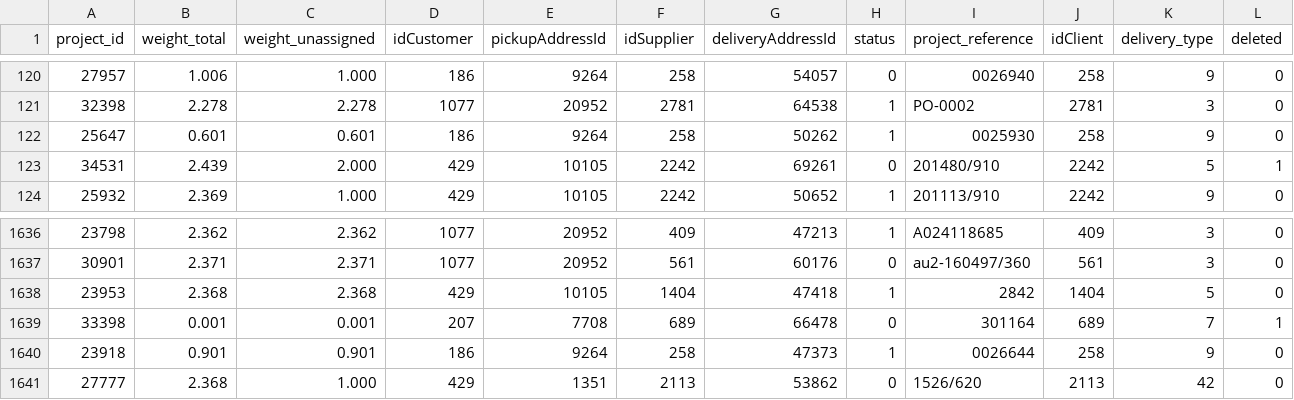
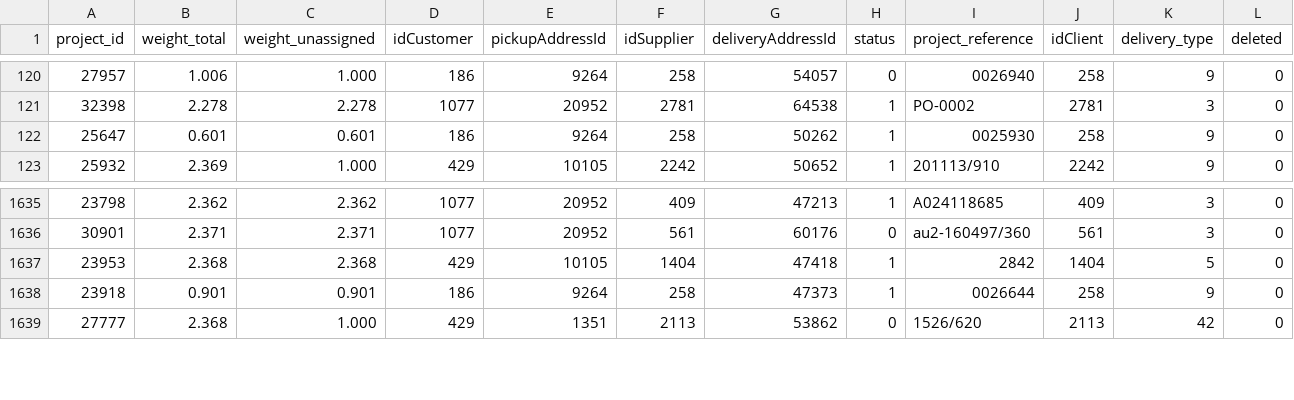
Before and after one commit to mgallotrac/hackathon2024, a CSV file: csv-dataset/msjob_project.csv, drawn as a sheet; only a part is shown, gaps mark what is left out.

```diff
--- a/csv-dataset/msjob_project.csv
+++ b/csv-dataset/msjob_project.csv
@@ -122,3 +122,2 @@ project_id,weight_total,weight_unassigned,idCustomer,pickupAddressId,idSupplier,
 25647,0.601,0.601,186,9264,258,50262,1,0025930,258,9,0
-34531,2.439,2.000,429,10105,2242,69261,0,201480/910,2242,5,1
 25932,2.369,1.000,429,10105,2242,50652,1,201113/910,2242,9,0
@@ -1638,3 +1637,2 @@ project_id,weight_total,weight_unassigned,idCustomer,pickupAddressId,idSupplier,
 23953,2.368,2.368,429,10105,1404,47418,1,2842,1404,5,0
-33398,0.001,0.001,207,7708,689,66478,0,301164,689,7,1
 23918,0.901,0.901,186,9264,258,47373,1,0026644,258,9,0
```
Also changed, not shown: csv-dataset/customer.csv, csv-dataset/delivery_type.csv, 7 other files.
